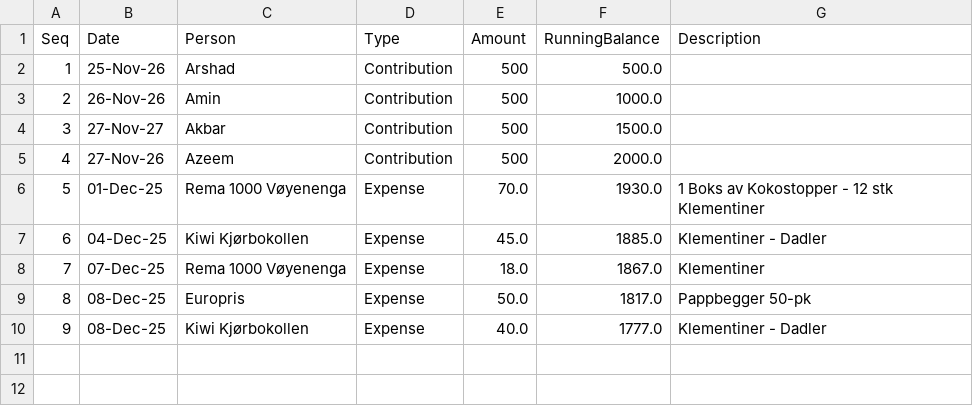
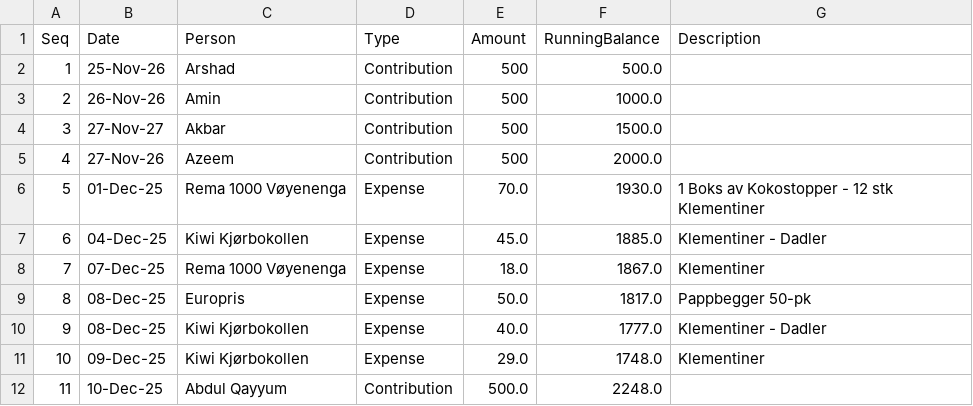
Before and after one commit to aakshirwany/tracker, a CSV file: data.csv, drawn as a sheet.

Commit message:
Update tracker data

```diff
--- a/data.csv
+++ b/data.csv
@@ -10 +10,3 @@ Seq,Date,Person,Type,Amount,RunningBalance,Description
 9,08-Dec-25,Kiwi Kjørbokollen,Expense,40.0,1777.0,Klementiner - Dadler
+10,09-Dec-25,Kiwi Kjørbokollen,Expense,29.0,1748.0,Klementiner
+11,10-Dec-25,Abdul Qayyum,Contribution,500.0,2248.0,
```
